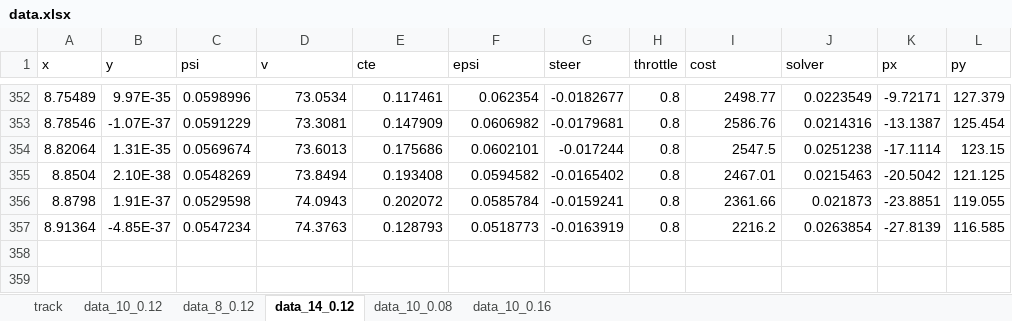
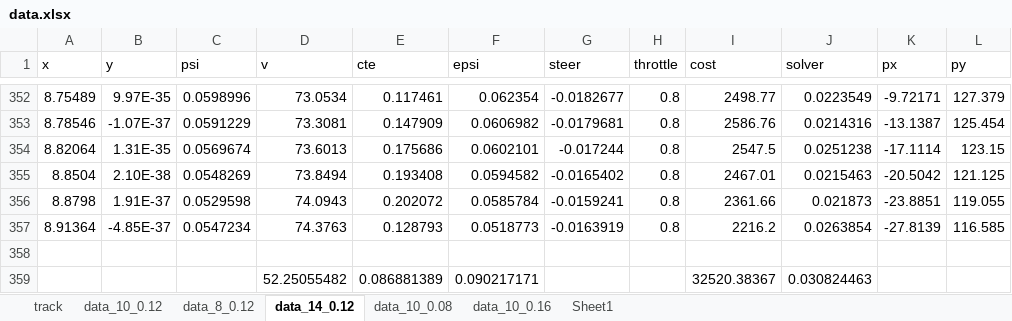
Before and after one commit to lajos/CarND-MPC-Project, an Excel workbook: data.xlsx, sheet data_14_0.12, drawn as a sheet; only a part is shown, gaps mark what is left out; values as stored, in another font and other column widths than the file's, no borders; the diff names each change by its address in the sheet, - before the commit and + after, or states it on an @@ line.

```diff
--- a/data.xlsx (sheet data_14_0.12)
+++ b/data.xlsx (sheet data_14_0.12)
+sheet tab: Sheet1
+row 358: (empty)
+row 359:  |  |  | 52.25055482 | 0.086881389 | 0.090217171 |  |  | 32520.38367 | 0.030824463
```
Also changed, not shown: sheet data_10_0.08, sheet data_10_0.12, sheet data_8_0.12, sheet data_10_0.16, charts or pictures, 1 other file.
